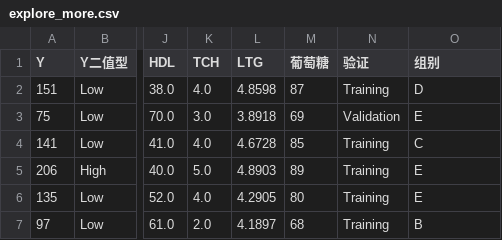
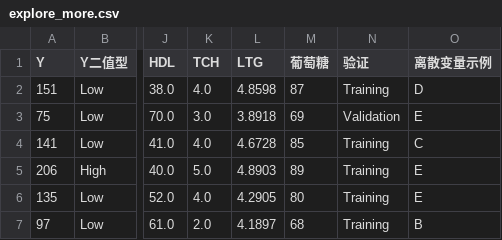
Before and after one commit to littleWangInParis/graph_builder, a CSV file: public/dataset/explore_more.csv, drawn as a sheet; only a part is shown, gaps mark what is left out; the diff names each change by its address in the sheet, - before the commit and + after, or states it on an @@ line.

Commit message:
把可以单向联动的表格加上了，比较满意，接下来需要把图形矩阵写在 <table> 里面

```diff
--- a/public/dataset/explore_more.csv
+++ b/public/dataset/explore_more.csv
-O1: 组别
+O1: 离散变量示例
```
Also changed, not shown: 4 other files.
